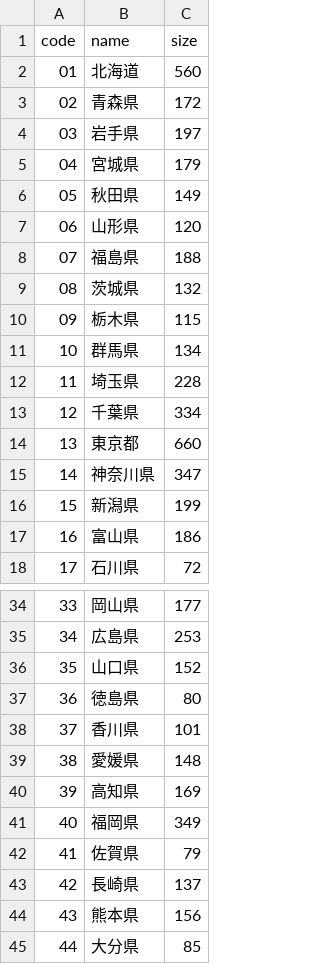
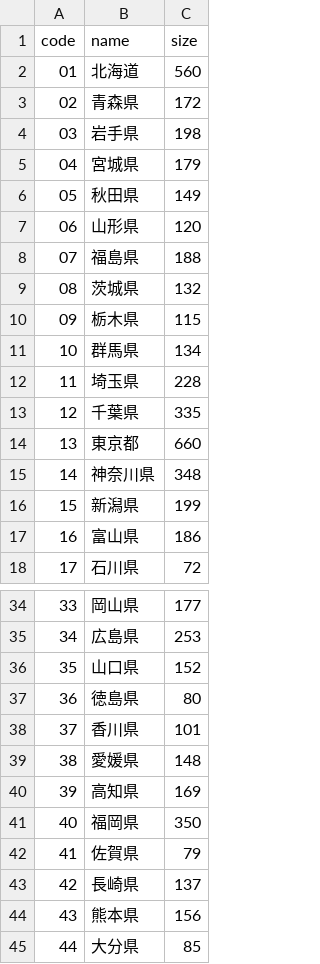
Before and after one commit to Seo-4d696b75/station_database, a CSV file: src/check/prefecture.csv, drawn as a sheet; only a part is shown, gaps mark what is left out.

```diff
--- a/src/check/prefecture.csv
+++ b/src/check/prefecture.csv
@@ -3,3 +3,3 @@ code,name,size
 02,青森県,172
-03,岩手県,197
+03,岩手県,198
 04,宮城県,179
@@ -12,5 +12,5 @@ code,name,size
 11,埼玉県,228
-12,千葉県,334
+12,千葉県,335
 13,東京都,660
-14,神奈川県,347
+14,神奈川県,348
 15,新潟県,199
@@ -40,3 +40,3 @@ code,name,size
 39,高知県,169
-40,福岡県,349
+40,福岡県,350
 41,佐賀県,79
```
Also changed, not shown: src/check/line.csv.
